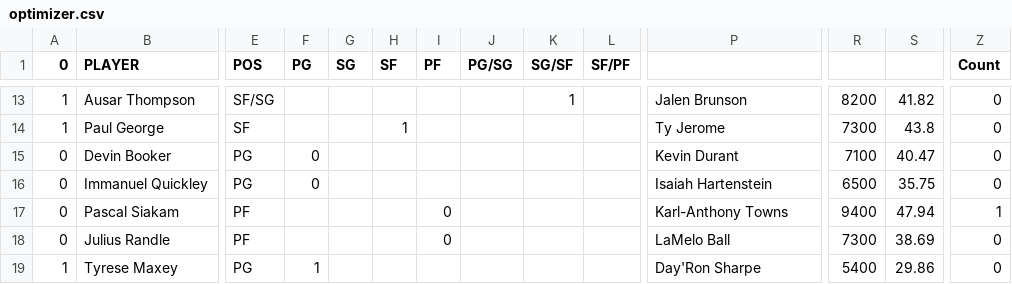
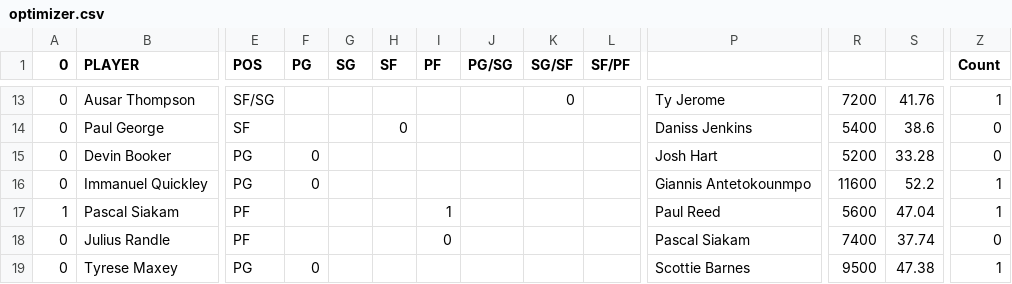
Before and after one commit to nocompharrison/MLB-HR-Model, a CSV file: NBA/optimizer.csv, drawn as a sheet; only a part is shown, gaps mark what is left out; the diff covers the shown part only; the diff names each change by its address in the sheet, - before the commit and + after, or states it on an @@ line.

```diff
--- a/NBA/optimizer.csv
+++ b/NBA/optimizer.csv
-A13:A14 (0): 1
+A13:A14 (0): 0
-K13 (SG/SF): 1
+K13 (SG/SF): 0
-P13: Jalen Brunson
+P13: Ty Jerome
-R13: 8200
+R13: 7200
-S13: 41.82
+S13: 41.76
-Z13 (Count): 0
+Z13 (Count): 1
-H14 (SF): 1
+H14 (SF): 0
-P14: Ty Jerome
+P14: Daniss Jenkins
-R14: 7300
+R14: 5400
-S14: 43.8
+S14: 38.6
-P15: Kevin Durant
+P15: Josh Hart
-R15: 7100
+R15: 5200
-S15: 40.47
+S15: 33.28
-P16: Isaiah Hartenstein
+P16: Giannis Antetokounmpo
-R16: 6500
+R16: 11600
-S16: 35.75
+S16: 52.2
-Z16 (Count): 0
+Z16 (Count): 1
-A17 (0): 0
+A17 (0): 1
-I17 (PF): 0
+I17 (PF): 1
-P17: Karl-Anthony Towns
+P17: Paul Reed
-R17: 9400
+R17: 5600
-S17: 47.94
+S17: 47.04
-P18: LaMelo Ball
+P18: Pascal Siakam
-R18: 7300
+R18: 7400
-S18: 38.69
+S18: 37.74
-A19 (0): 1
+A19 (0): 0
-F19 (PG): 1
+F19 (PG): 0
-P19: Day'Ron Sharpe
+P19: Scottie Barnes
-R19: 5400
+R19: 9500
-S19: 29.86
+S19: 47.38
-Z19 (Count): 0
+Z19 (Count): 1
```
Also changed, not shown: 59 edited cells elsewhere in this file, 1 other file.
